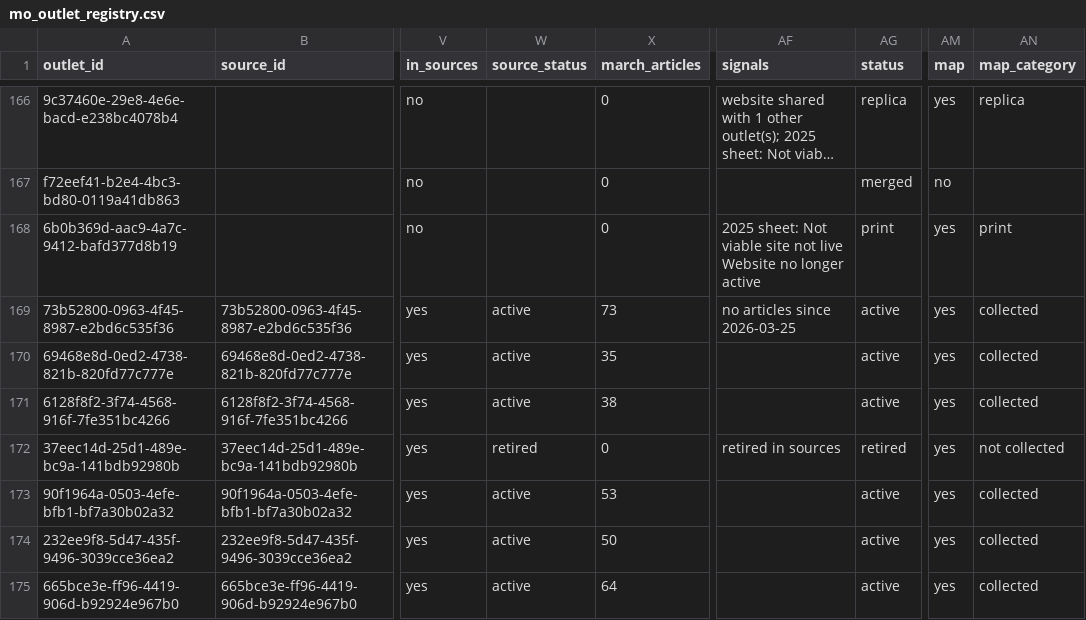
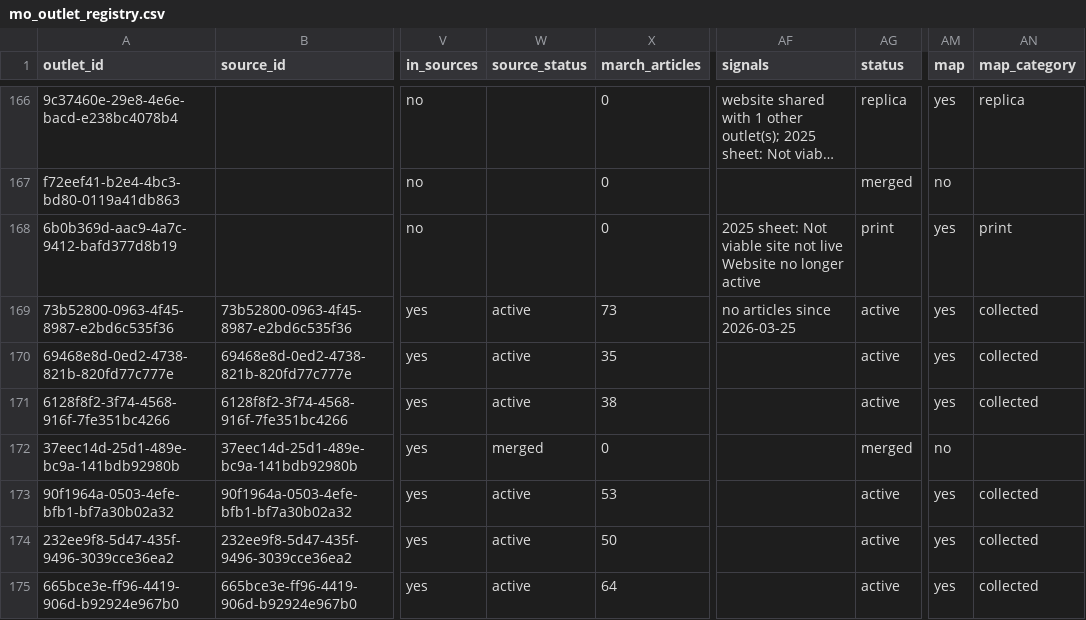
Before and after one commit to LocalNewsImpact/MizzouNewsCrawler, a CSV file: src/lookups/mo_outlet_registry.csv, drawn as a sheet; only a part is shown, gaps mark what is left out; long unchanged cells end in …; the diff covers the shown part only; the diff names each change by its address in the sheet, - before the commit and + after, or states it on an @@ line.

```diff
--- a/src/lookups/mo_outlet_registry.csv
+++ b/src/lookups/mo_outlet_registry.csv
-W172 (source_status): retired
+W172 (source_status): merged
-AF172 (signals): retired in sources
+AF172 (signals): (empty)
-AG172 (status): retired
+AG172 (status): merged
-AM172 (map): yes
+AM172 (map): no
-AN172 (map_category): not collected
+AN172 (map_category): (empty)
```
Also changed, not shown: 1 added row, 1 removed row and 40 edited cells elsewhere in this file, 2 other files.
